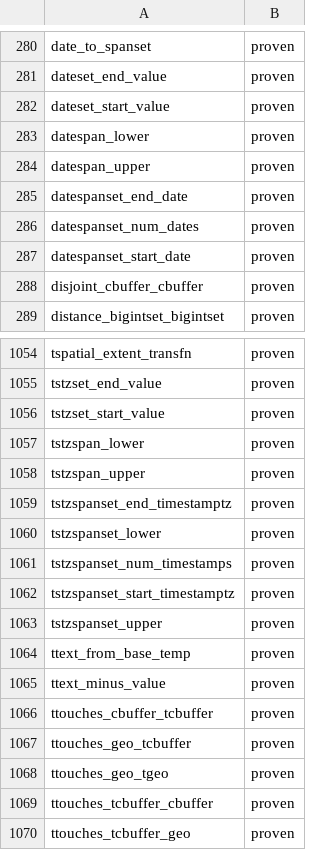
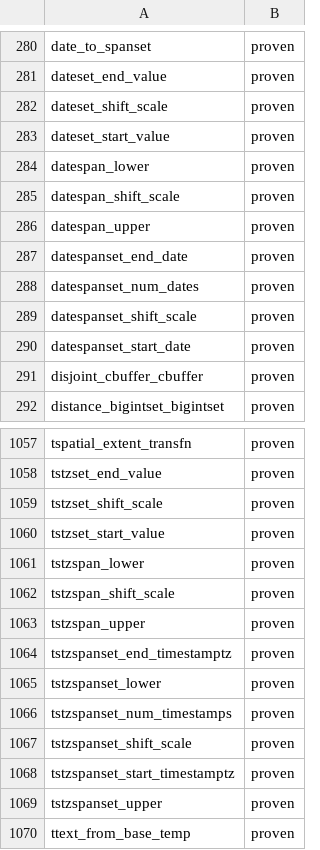
Before and after one commit to estebanzimanyi/MobilityNebula, a TSV file: tools/streaming_parity/feeds/nebula.feed.tsv, drawn as a sheet; only a part is shown, gaps mark what is left out; the shorter side is filled out with more unchanged rows.

Commit message:
Add the date/timestamptz span/set/spanset shift_scale operators (6 ops)
Complete the shift_scale surface for the time subtypes: date span/set/span
set (integer day shift/width) and tstz span/set/span set (interval shift
and duration).

The date variants reuse the numeric shift_scale shape (two integer scalar
args plus hasshift=haswidth=true via extra_call_args). The tstz variants
take two Interval* arguments parsed from interval literals; the box-kind
extra argument gains a parser_extra hook so interval_in can be called with
its required typmod (interval_in(str, -1)) and the Interval is freed after
the call. Results serialize via the subtype *_out.

Coverage feed: 1099 proven / 19 wired (was 1093), zero dropped, token lint
0 irregular.

```diff
--- a/tools/streaming_parity/feeds/nebula.feed.tsv
+++ b/tools/streaming_parity/feeds/nebula.feed.tsv
@@ -281,4 +281,6 @@ date_to_spanset	proven
 dateset_end_value	proven
+dateset_shift_scale	proven
 dateset_start_value	proven
 datespan_lower	proven
+datespan_shift_scale	proven
 datespan_upper	proven
@@ -286,2 +288,3 @@ datespanset_end_date	proven
 datespanset_num_dates	proven
+datespanset_shift_scale	proven
 datespanset_start_date	proven
@@ -1055,4 +1058,6 @@ tspatial_extent_transfn	proven
 tstzset_end_value	proven
+tstzset_shift_scale	proven
 tstzset_start_value	proven
 tstzspan_lower	proven
+tstzspan_shift_scale	proven
 tstzspan_upper	proven
@@ -1061,2 +1066,3 @@ tstzspanset_lower	proven
 tstzspanset_num_timestamps	proven
+tstzspanset_shift_scale	proven
 tstzspanset_start_timestamptz	proven
```
Also changed, not shown: 35 other files.
